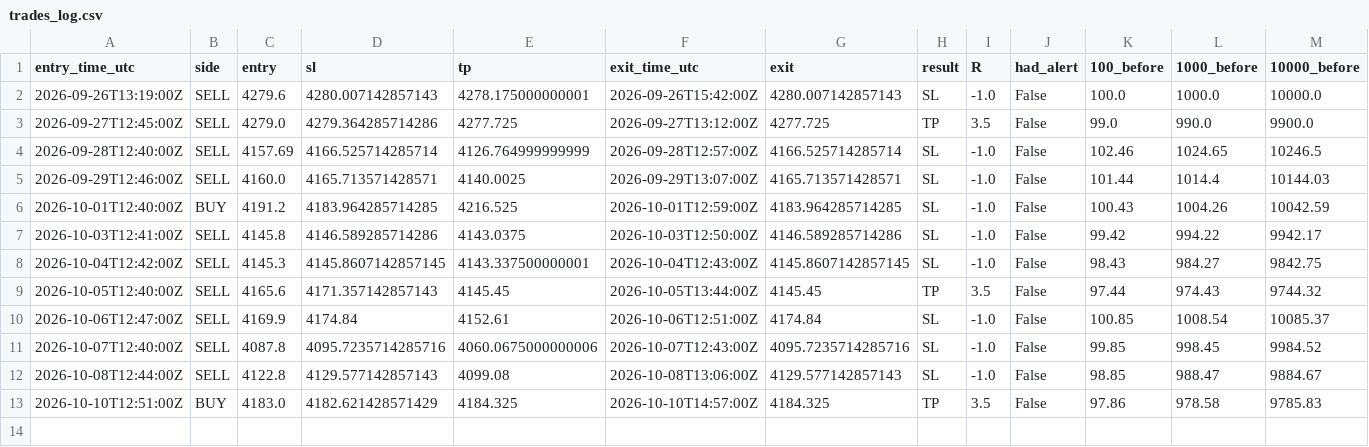
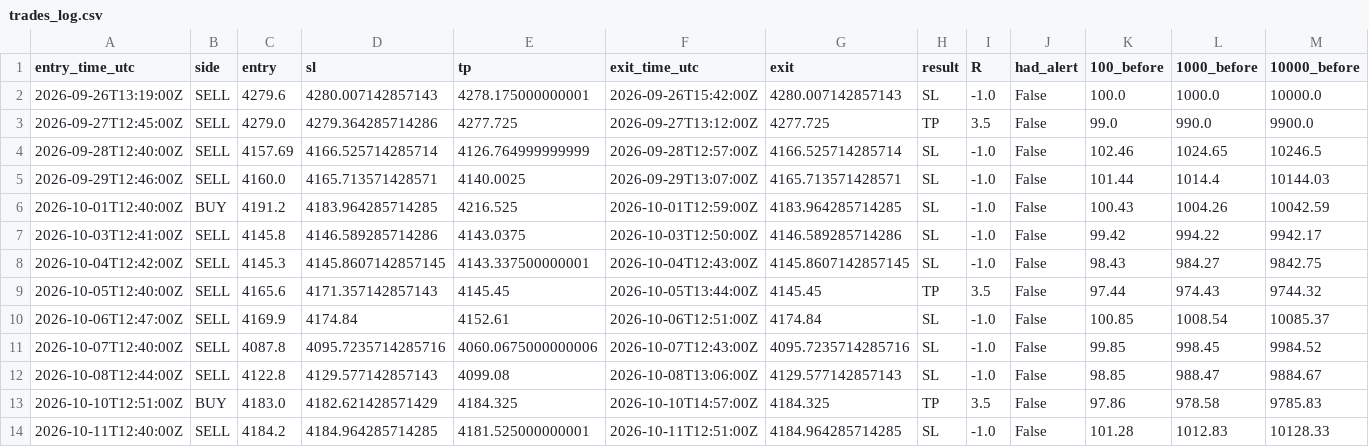
Before and after one commit to VybeEdge/paxg-orb-monitor, a CSV file: trades_log.csv, drawn as a sheet; only a part is shown; rows hold the shown columns only; the diff names each change by its address in the sheet, - before the commit and + after, or states it on an @@ line.

```diff
--- a/trades_log.csv
+++ b/trades_log.csv
+row 14: 2026-10-11T12:40:00Z | SELL | 4184.2 | 4184.964285714285 | 4181.525000000001 | 2026-10-11T12:51:00Z | 4184.964285714285 | SL | -1.0 | False | 101.28 | 1012.83 | 10128.33
```
Also changed, not shown: 4 other files.
